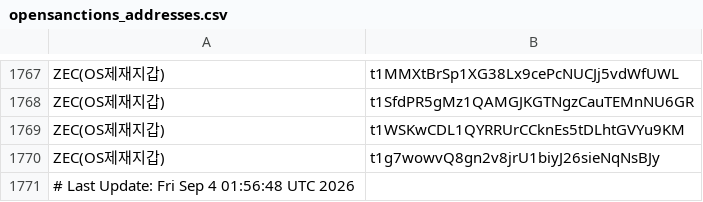
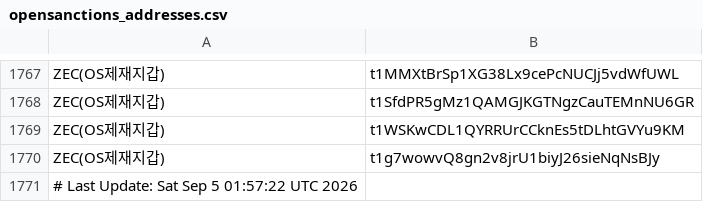
Before and after one commit to kuyongjin/blacklist-wallet-daily-check, a CSV file: opensanctions_addresses.csv, drawn as a sheet; only a part is shown, gaps mark what is left out.

```diff
--- a/opensanctions_addresses.csv
+++ b/opensanctions_addresses.csv
@@ -1770,2 +1770,2 @@ ZEC(OS제재지갑),t1WSKwCDL1QYRRUrCCknEs5tDLhtGVYu9KM
 ZEC(OS제재지갑),t1g7wowvQ8gn2v8jrU1biyJ26sieNqNsBJy
-# Last Update: Fri Sep  4 01:56:48 UTC 2026
+# Last Update: Sat Sep  5 01:57:22 UTC 2026
```
